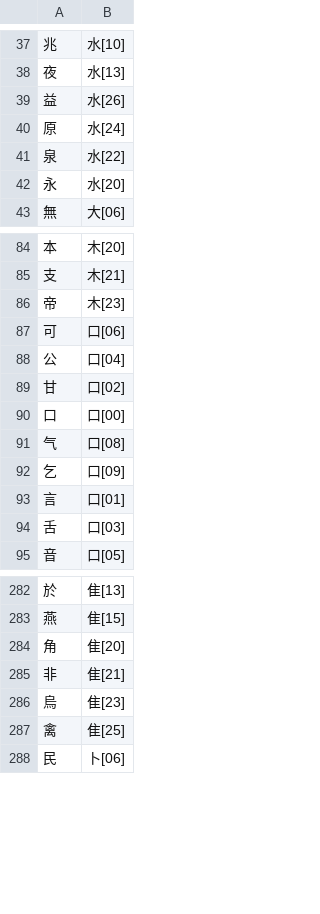
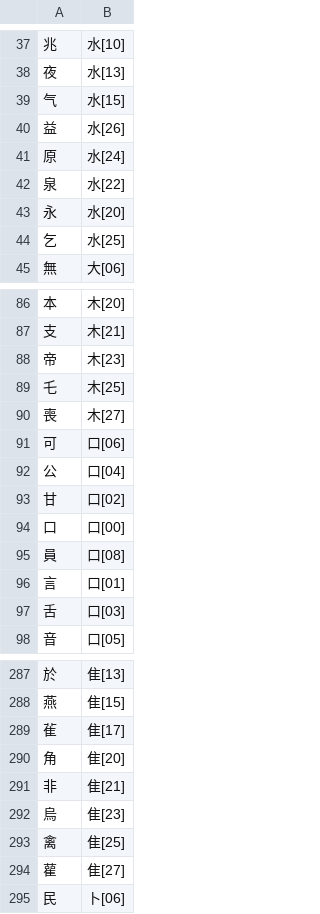
Before and after one commit to chenlin014/xinzheng, a TSV file: zg-scheme/siyuan/zg-code/leifen.tsv, drawn as a sheet; only a part is shown, gaps mark what is left out; the diff covers the shown part only.

```diff
--- a/zg-scheme/siyuan/zg-code/leifen.tsv
+++ b/zg-scheme/siyuan/zg-code/leifen.tsv
@@ -38,2 +38,3 @@
 夜	水[13]
+气	水[15]
 益	水[26]
@@ -42,2 +43,3 @@
 永	水[20]
+乞	水[25]
 無	大[06]
@@ -86,2 +88,4 @@
 帝	木[23]
+乇	木[25]
+喪	木[27]
 可	口[06]
@@ -90,4 +94,3 @@
 口	口[00]
-气	口[08]
-乞	口[09]
+員	口[08]
 言	口[01]
@@ -283,2 +288,3 @@
 燕	隹[15]
+雈	隹[17]
 角	隹[20]
@@ -287,2 +293,3 @@
 禽	隹[25]
+雚	隹[27]
 民	卜[06]
```
Also changed, not shown: 4 added rows and 2 edited cells elsewhere in this file, zg-freq/siyuan.tsv, zg-scheme/siyuan/siyuan.tsv, 1 other file.
